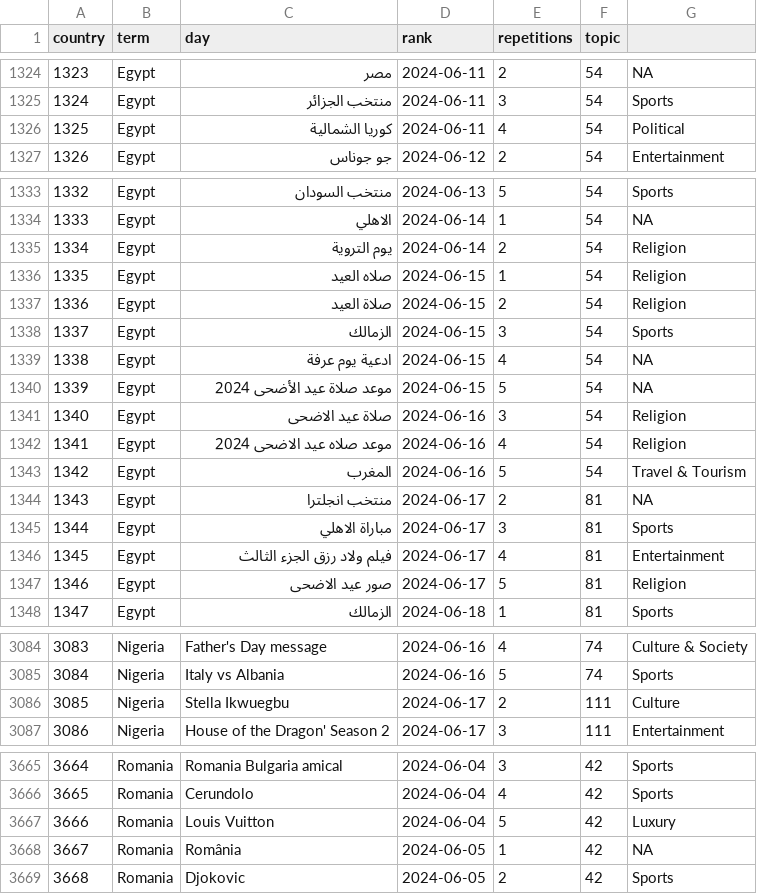
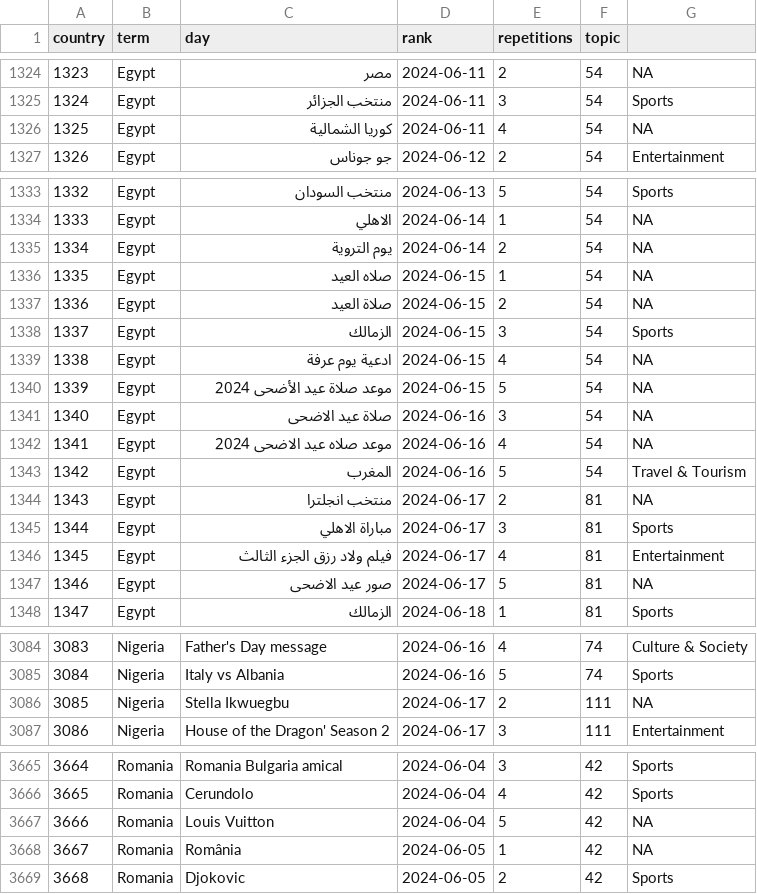
Before and after one commit to luabagg/worldwide-trends, a CSV file: out/daily-top-terms-classified.csv, drawn as a sheet; only a part is shown, gaps mark what is left out; the diff covers the shown part only.

```diff
--- a/out/daily-top-terms-classified.csv
+++ b/out/daily-top-terms-classified.csv
@@ -1325,3 +1325,3 @@
 "1324","Egypt","منتخب الجزائر","2024-06-11",3,54,"Sports"
-"1325","Egypt","كوريا الشمالية","2024-06-11",4,54,"Political"
+"1325","Egypt","كوريا الشمالية","2024-06-11",4,54,NA
 "1326","Egypt","جو جوناس","2024-06-12",2,54,"Entertainment"
@@ -1334,5 +1334,5 @@
 "1333","Egypt","الاهلي","2024-06-14",1,54,NA
-"1334","Egypt","يوم التروية","2024-06-14",2,54,"Religion"
-"1335","Egypt","صلاه العيد","2024-06-15",1,54,"Religion"
-"1336","Egypt","صلاة العيد","2024-06-15",2,54,"Religion"
+"1334","Egypt","يوم التروية","2024-06-14",2,54,NA
+"1335","Egypt","صلاه العيد","2024-06-15",1,54,NA
+"1336","Egypt","صلاة العيد","2024-06-15",2,54,NA
 "1337","Egypt","الزمالك","2024-06-15",3,54,"Sports"
@@ -1340,4 +1340,4 @@
 "1339","Egypt","موعد صلاة عيد الأضحى 2024","2024-06-15",5,54,NA
-"1340","Egypt","صلاة عيد الاضحى","2024-06-16",3,54,"Religion"
-"1341","Egypt","موعد صلاه عيد الاضحى 2024","2024-06-16",4,54,"Religion"
+"1340","Egypt","صلاة عيد الاضحى","2024-06-16",3,54,NA
+"1341","Egypt","موعد صلاه عيد الاضحى 2024","2024-06-16",4,54,NA
 "1342","Egypt","المغرب","2024-06-16",5,54,"Travel & Tourism"
@@ -1346,3 +1346,3 @@
 "1345","Egypt","فيلم ولاد رزق الجزء الثالث","2024-06-17",4,81,"Entertainment"
-"1346","Egypt","صور عيد الاضحى","2024-06-17",5,81,"Religion"
+"1346","Egypt","صور عيد الاضحى","2024-06-17",5,81,NA
 "1347","Egypt","الزمالك","2024-06-18",1,81,"Sports"
@@ -3085,3 +3085,3 @@
 "3084","Nigeria","Italy vs Albania","2024-06-16",5,74,"Sports"
-"3085","Nigeria","Stella Ikwuegbu","2024-06-17",2,111,"Culture"
+"3085","Nigeria","Stella Ikwuegbu","2024-06-17",2,111,NA
 "3086","Nigeria","House of the Dragon' Season 2","2024-06-17",3,111,"Entertainment"
@@ -3666,3 +3666,3 @@
 "3665","Romania","Cerundolo","2024-06-04",4,42,"Sports"
-"3666","Romania","Louis Vuitton","2024-06-04",5,42,"Luxury"
+"3666","Romania","Louis Vuitton","2024-06-04",5,42,NA
 "3667","Romania","România","2024-06-05",1,42,NA
```
Also changed, not shown: 5 edited cells elsewhere in this file, out/classified-terms.csv, 6 other files.
